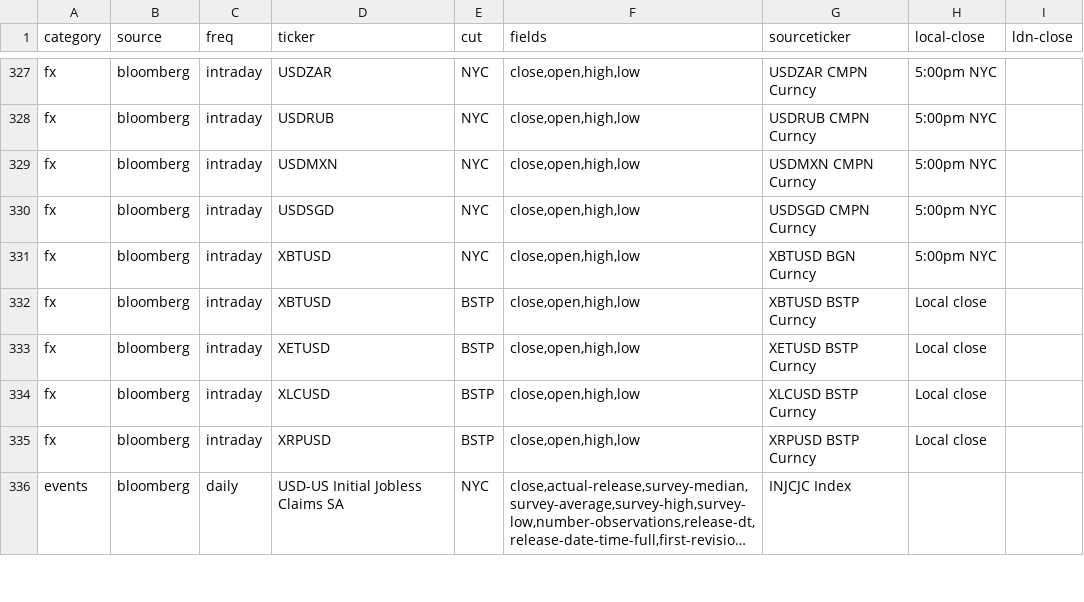
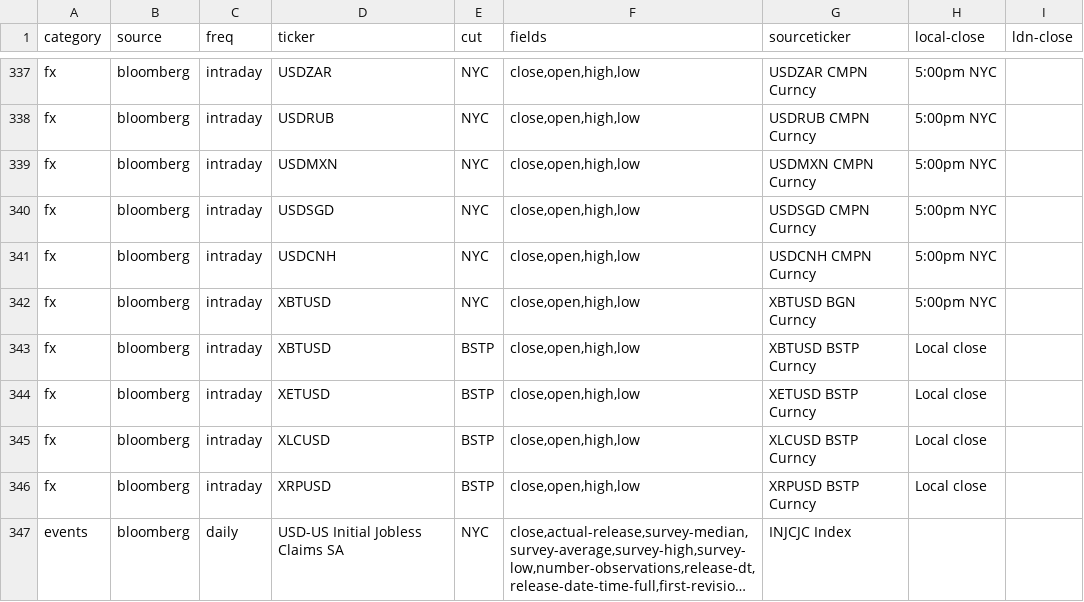
Before and after one commit to cuemacro/findatapy, a CSV file: findatapy/conf/time_series_tickers_list.csv, drawn as a sheet; only a part is shown, gaps mark what is left out; long unchanged cells end in …; the diff covers the shown part only.

```diff
--- a/findatapy/conf/time_series_tickers_list.csv
+++ b/findatapy/conf/time_series_tickers_list.csv
@@ -330,2 +340,3 @@ fx,bloomberg,intraday,USDMXN,NYC,"close,open,high,low",USDMXN CMPN Curncy,5:00pm
 fx,bloomberg,intraday,USDSGD,NYC,"close,open,high,low",USDSGD CMPN Curncy,5:00pm NYC,,,
+fx,bloomberg,intraday,USDCNH,NYC,"close,open,high,low",USDCNH CMPN Curncy,5:00pm NYC,,,
 fx,bloomberg,intraday,XBTUSD,NYC,"close,open,high,low",XBTUSD BGN Curncy,5:00pm NYC,,,
```
Also changed, not shown: 10 added rows elsewhere in this file, 20 other files.
